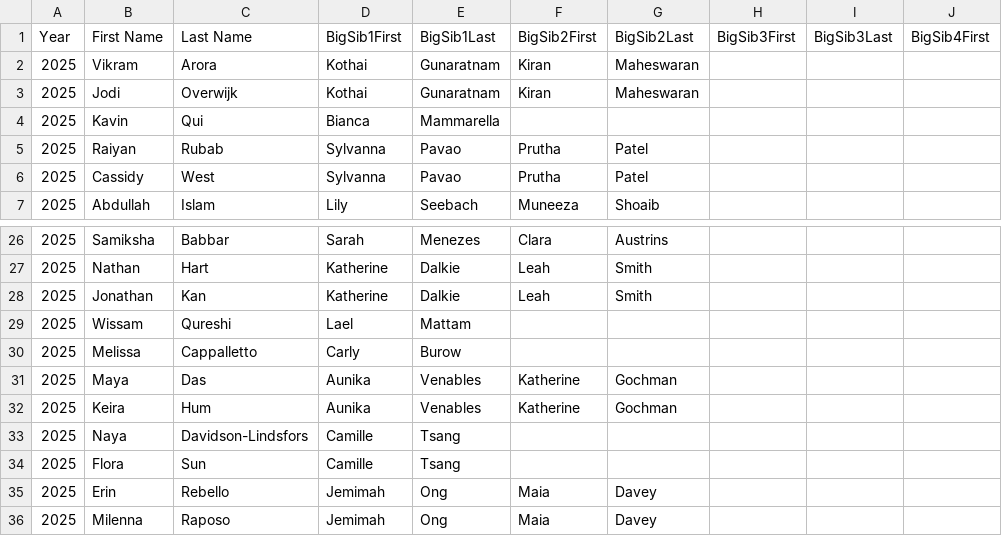
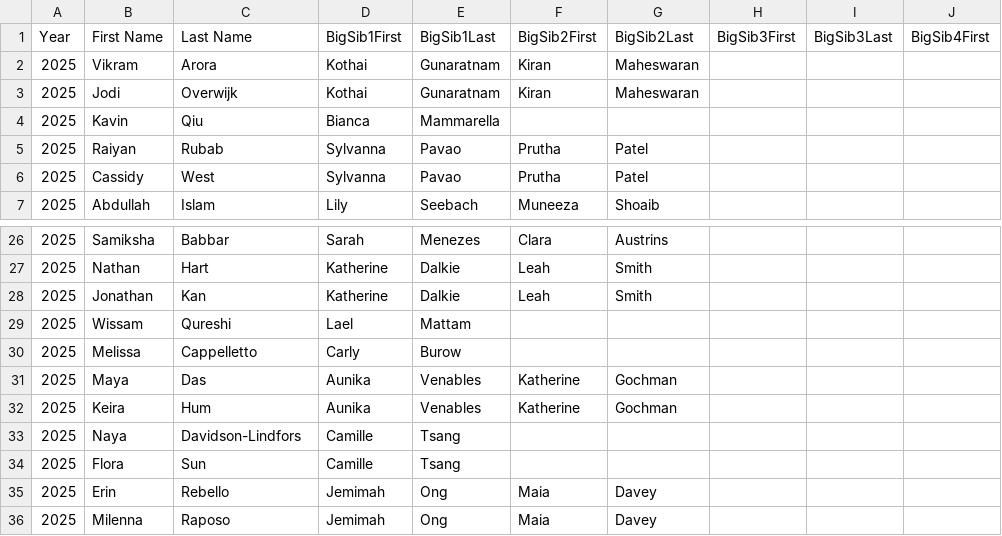
Before and after one commit to iscisibs/iscisibs.github.io, a CSV file: data/2025.csv, drawn as a sheet; only a part is shown, gaps mark what is left out; the diff names each change by its address in the sheet, - before the commit and + after, or states it on an @@ line.

```diff
--- a/data/2025.csv
+++ b/data/2025.csv
-C4 (Last Name): Qui
+C4 (Last Name): Qiu
-C30 (Last Name): Cappalletto
+C30 (Last Name): Cappelletto
-C33 (Last Name): Davidson-Lindsfors
+C33 (Last Name): Davidson-Lindfors
```
Also changed, not shown: data/2026.csv, data/2027.csv.
